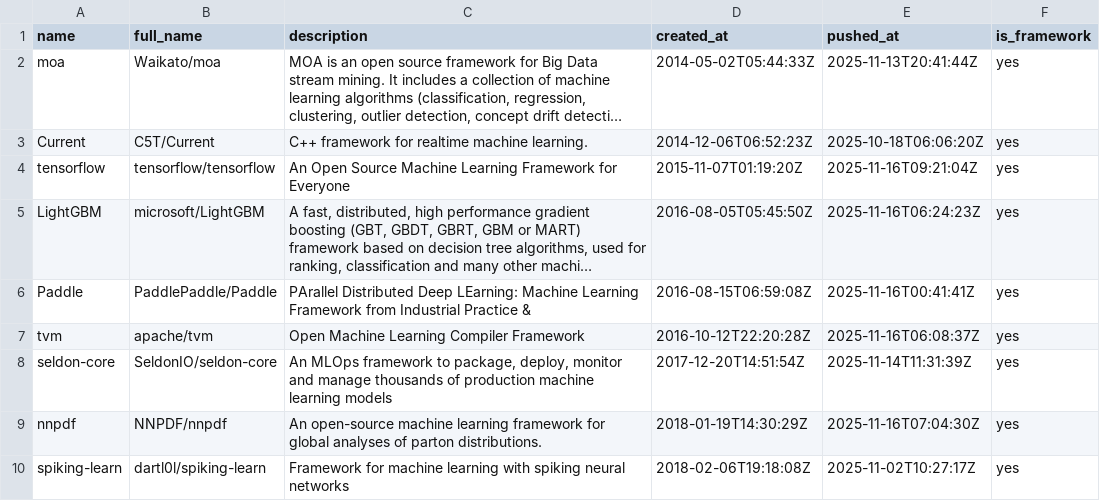
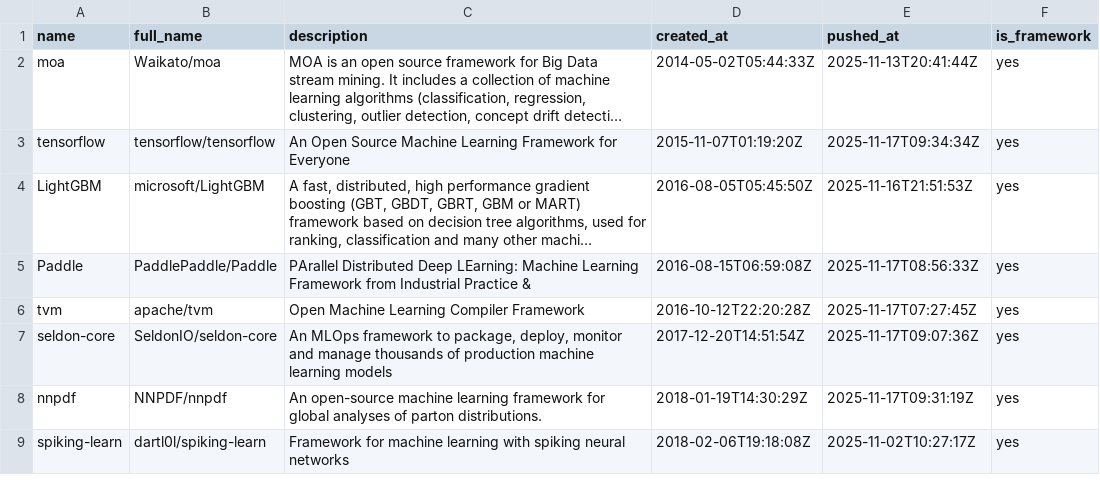
Before and after one commit to ninpnin/days-since-last-ml-framework, a CSV file: data/frameworks_sorted.csv, drawn as a sheet; only a part is shown; long unchanged cells end in …; removed rows and columns are numbered as before the commit, all else as after; the diff covers the shown part only; the diff names each change by its address in the sheet, - before the commit and + after, or states it on an @@ line.

```diff
--- a/data/frameworks_sorted.csv
+++ b/data/frameworks_sorted.csv
-row 3: Current | C5T/Current | C++ framework for realtime machine learning. | 2014-12-06T06:52:23Z | 2025-10-18T06:06:20Z | yes
-E3 (pushed_at): 2025-11-16T09:21:04Z
+E3 (pushed_at): 2025-11-17T09:34:34Z
-E4 (pushed_at): 2025-11-16T06:24:23Z
+E4 (pushed_at): 2025-11-16T21:51:53Z
-E5 (pushed_at): 2025-11-16T00:41:41Z
+E5 (pushed_at): 2025-11-17T08:56:33Z
-E6 (pushed_at): 2025-11-16T06:08:37Z
+E6 (pushed_at): 2025-11-17T07:27:45Z
-E7 (pushed_at): 2025-11-14T11:31:39Z
+E7 (pushed_at): 2025-11-17T09:07:36Z
-E8 (pushed_at): 2025-11-16T07:04:30Z
+E8 (pushed_at): 2025-11-17T09:31:19Z
```
Also changed, not shown: 8 added rows, 6 removed rows and 19 edited cells elsewhere in this file, data/aggregated_results.csv, data/sample.csv, 6 other files.
